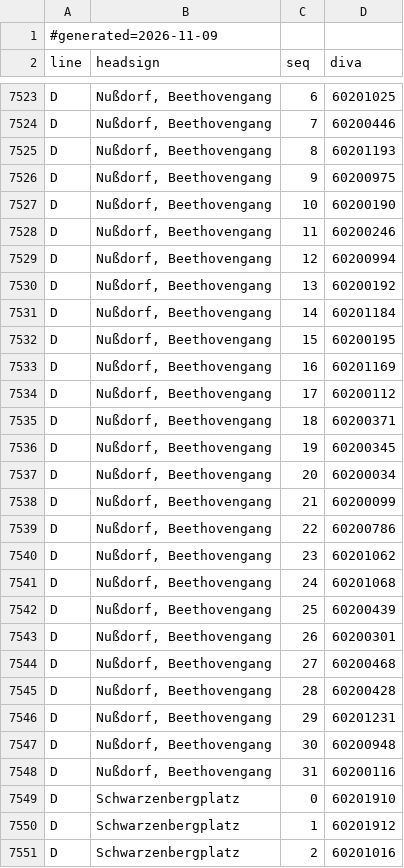
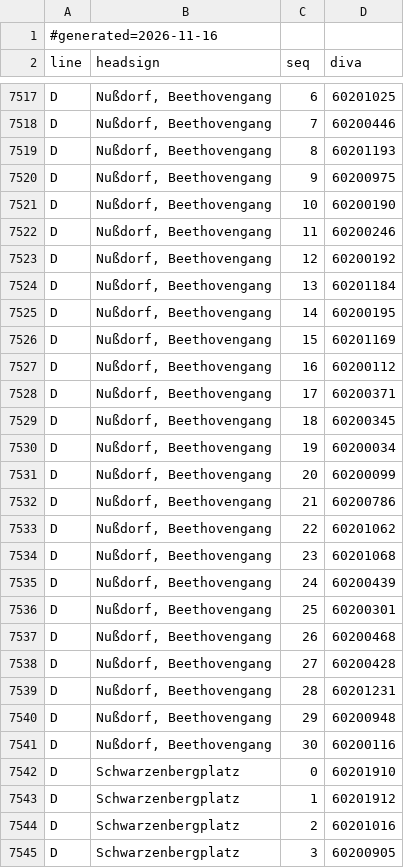
Before and after one commit to walzen-group/vienna-livedepart, a CSV file: wear-app/app/src/main/assets/line_routes.csv, drawn as a sheet; only a part is shown, gaps mark what is left out; the shorter side is filled out with more unchanged rows; the diff covers the shown part only.

```diff
--- a/wear-app/app/src/main/assets/line_routes.csv
+++ b/wear-app/app/src/main/assets/line_routes.csv
@@ -1,2 +1,2 @@
-#generated=2026-11-09
+#generated=2026-11-16
 line;headsign;seq;diva
@@ -7528,22 +7522,21 @@ D;Nußdorf, Beethovengang;10;60200190
 D;Nußdorf, Beethovengang;11;60200246
-D;Nußdorf, Beethovengang;12;60200994
-D;Nußdorf, Beethovengang;13;60200192
-D;Nußdorf, Beethovengang;14;60201184
-D;Nußdorf, Beethovengang;15;60200195
-D;Nußdorf, Beethovengang;16;60201169
-D;Nußdorf, Beethovengang;17;60200112
-D;Nußdorf, Beethovengang;18;60200371
-D;Nußdorf, Beethovengang;19;60200345
-D;Nußdorf, Beethovengang;20;60200034
-D;Nußdorf, Beethovengang;21;60200099
-D;Nußdorf, Beethovengang;22;60200786
-D;Nußdorf, Beethovengang;23;60201062
-D;Nußdorf, Beethovengang;24;60201068
-D;Nußdorf, Beethovengang;25;60200439
-D;Nußdorf, Beethovengang;26;60200301
-D;Nußdorf, Beethovengang;27;60200468
-D;Nußdorf, Beethovengang;28;60200428
-D;Nußdorf, Beethovengang;29;60201231
-D;Nußdorf, Beethovengang;30;60200948
-D;Nußdorf, Beethovengang;31;60200116
+D;Nußdorf, Beethovengang;12;60200192
+D;Nußdorf, Beethovengang;13;60201184
+D;Nußdorf, Beethovengang;14;60200195
+D;Nußdorf, Beethovengang;15;60201169
+D;Nußdorf, Beethovengang;16;60200112
+D;Nußdorf, Beethovengang;17;60200371
+D;Nußdorf, Beethovengang;18;60200345
+D;Nußdorf, Beethovengang;19;60200034
+D;Nußdorf, Beethovengang;20;60200099
+D;Nußdorf, Beethovengang;21;60200786
+D;Nußdorf, Beethovengang;22;60201062
+D;Nußdorf, Beethovengang;23;60201068
+D;Nußdorf, Beethovengang;24;60200439
+D;Nußdorf, Beethovengang;25;60200301
+D;Nußdorf, Beethovengang;26;60200468
+D;Nußdorf, Beethovengang;27;60200428
+D;Nußdorf, Beethovengang;28;60201231
+D;Nußdorf, Beethovengang;29;60200948
+D;Nußdorf, Beethovengang;30;60200116
 D;Schwarzenbergplatz;0;60201910
```
Also changed, not shown: 18 added rows, 14 removed rows and 37 edited cells elsewhere in this file.
